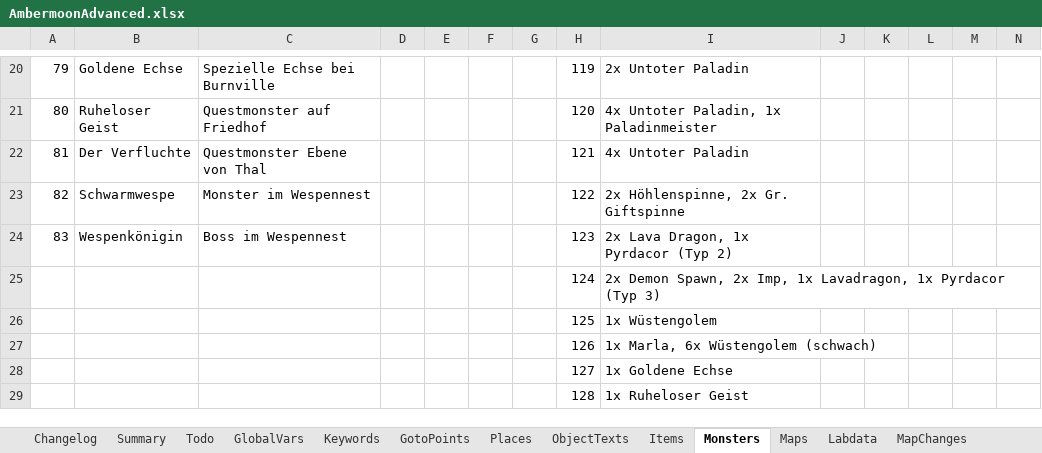
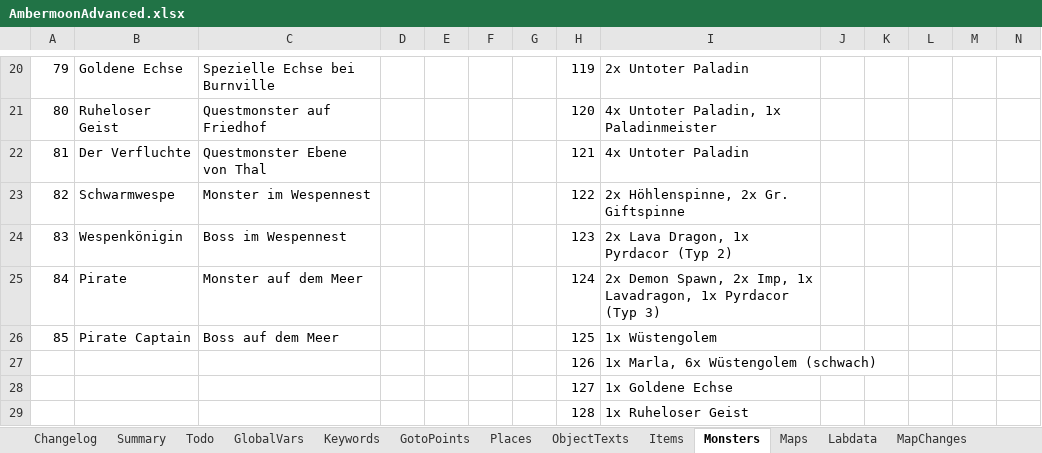
Before and after one commit to Pyrdacor/Ambermoon-Advanced, an Excel workbook: AmbermoonAdvanced.xlsx, sheet Monsters, drawn as a sheet; only a part is shown, gaps mark what is left out; values as stored, in another font and other column widths than the file's, no borders; removed rows and columns are numbered as before the commit, all else as after; rows hold the shown columns only; the diff names each change by its address in the sheet, - before the commit and + after, or states it on an @@ line.

```diff
--- a/AmbermoonAdvanced.xlsx (sheet Monsters)
+++ b/AmbermoonAdvanced.xlsx (sheet Monsters)
-row 25:  |  |  |  |  |  |  | 124 | 2x Demon Spawn, 2x Imp, 1x Lavadragon, 1x Pyrdacor (Typ 3)
-row 26:  |  |  |  |  |  |  | 125 | 1x Wüstengolem
+row 25: 84 | Pirate | Monster auf dem Meer |  |  |  |  | 124 | 2x Demon Spawn, 2x Imp, 1x Lavadragon, 1x Pyrdacor (Typ 3)
+row 26: 85 | Pirate Captain | Boss auf dem Meer |  |  |  |  | 125 | 1x Wüstengolem
```
Also changed, not shown: sheet Changelog, sheet Summary, 2 other files.
